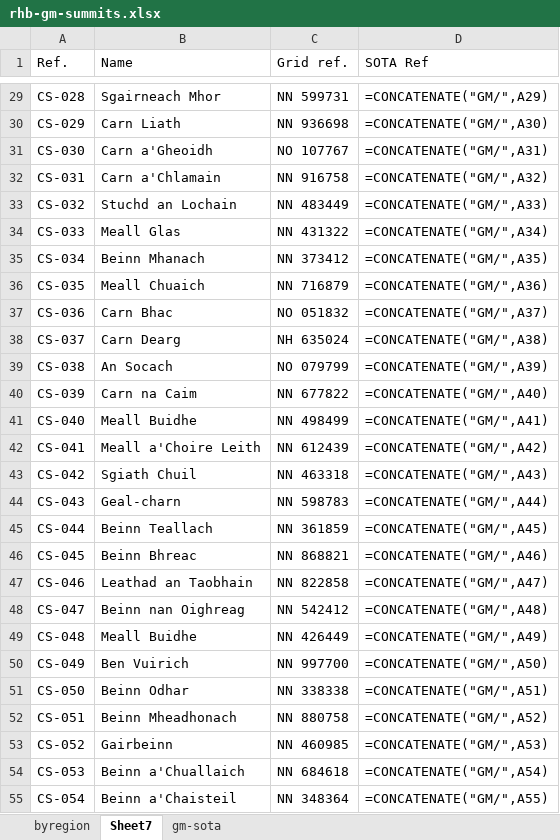
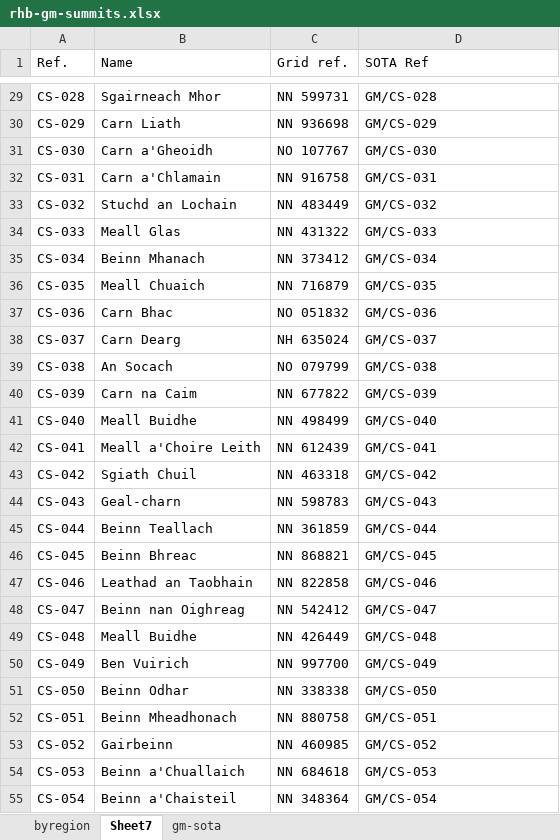
Before and after one commit to alexjj/sota-gm-regions, an Excel workbook: rhb-gm-summits.xlsx, sheet Sheet7, drawn as a sheet; only a part is shown, gaps mark what is left out; values as stored, in another font and other column widths than the file's, no borders; formulas without a stored value are shown as written; table styles not drawn; the diff covers the shown part only; the diff names each change by its address in the sheet, - before the commit and + after, or states it on an @@ line.

```diff
--- a/rhb-gm-summits.xlsx (sheet Sheet7)
+++ b/rhb-gm-summits.xlsx (sheet Sheet7)
-D29 (SOTA Ref): =CONCATENATE("GM/",A29)
+D29 (SOTA Ref): GM/CS-028
-D30 (SOTA Ref): =CONCATENATE("GM/",A30)
+D30 (SOTA Ref): GM/CS-029
-D31 (SOTA Ref): =CONCATENATE("GM/",A31)
+D31 (SOTA Ref): GM/CS-030
-D32 (SOTA Ref): =CONCATENATE("GM/",A32)
+D32 (SOTA Ref): GM/CS-031
-D33 (SOTA Ref): =CONCATENATE("GM/",A33)
+D33 (SOTA Ref): GM/CS-032
-D34 (SOTA Ref): =CONCATENATE("GM/",A34)
+D34 (SOTA Ref): GM/CS-033
-D35 (SOTA Ref): =CONCATENATE("GM/",A35)
+D35 (SOTA Ref): GM/CS-034
-D36 (SOTA Ref): =CONCATENATE("GM/",A36)
+D36 (SOTA Ref): GM/CS-035
-D37 (SOTA Ref): =CONCATENATE("GM/",A37)
+D37 (SOTA Ref): GM/CS-036
-D38 (SOTA Ref): =CONCATENATE("GM/",A38)
+D38 (SOTA Ref): GM/CS-037
-D39 (SOTA Ref): =CONCATENATE("GM/",A39)
+D39 (SOTA Ref): GM/CS-038
-D40 (SOTA Ref): =CONCATENATE("GM/",A40)
+D40 (SOTA Ref): GM/CS-039
-D41 (SOTA Ref): =CONCATENATE("GM/",A41)
+D41 (SOTA Ref): GM/CS-040
-D42 (SOTA Ref): =CONCATENATE("GM/",A42)
+D42 (SOTA Ref): GM/CS-041
-D43 (SOTA Ref): =CONCATENATE("GM/",A43)
+D43 (SOTA Ref): GM/CS-042
-D44 (SOTA Ref): =CONCATENATE("GM/",A44)
+D44 (SOTA Ref): GM/CS-043
-D45 (SOTA Ref): =CONCATENATE("GM/",A45)
+D45 (SOTA Ref): GM/CS-044
-D46 (SOTA Ref): =CONCATENATE("GM/",A46)
+D46 (SOTA Ref): GM/CS-045
-D47 (SOTA Ref): =CONCATENATE("GM/",A47)
+D47 (SOTA Ref): GM/CS-046
-D48 (SOTA Ref): =CONCATENATE("GM/",A48)
+D48 (SOTA Ref): GM/CS-047
-D49 (SOTA Ref): =CONCATENATE("GM/",A49)
+D49 (SOTA Ref): GM/CS-048
-D50 (SOTA Ref): =CONCATENATE("GM/",A50)
+D50 (SOTA Ref): GM/CS-049
-D51 (SOTA Ref): =CONCATENATE("GM/",A51)
+D51 (SOTA Ref): GM/CS-050
-D52 (SOTA Ref): =CONCATENATE("GM/",A52)
+D52 (SOTA Ref): GM/CS-051
-D53 (SOTA Ref): =CONCATENATE("GM/",A53)
+D53 (SOTA Ref): GM/CS-052
-D54 (SOTA Ref): =CONCATENATE("GM/",A54)
+D54 (SOTA Ref): GM/CS-053
-D55 (SOTA Ref): =CONCATENATE("GM/",A55)
+D55 (SOTA Ref): GM/CS-054
```
Also changed, not shown: 1191 edited cells elsewhere in this sheet, sheet gm-sota, sheet byregion.
